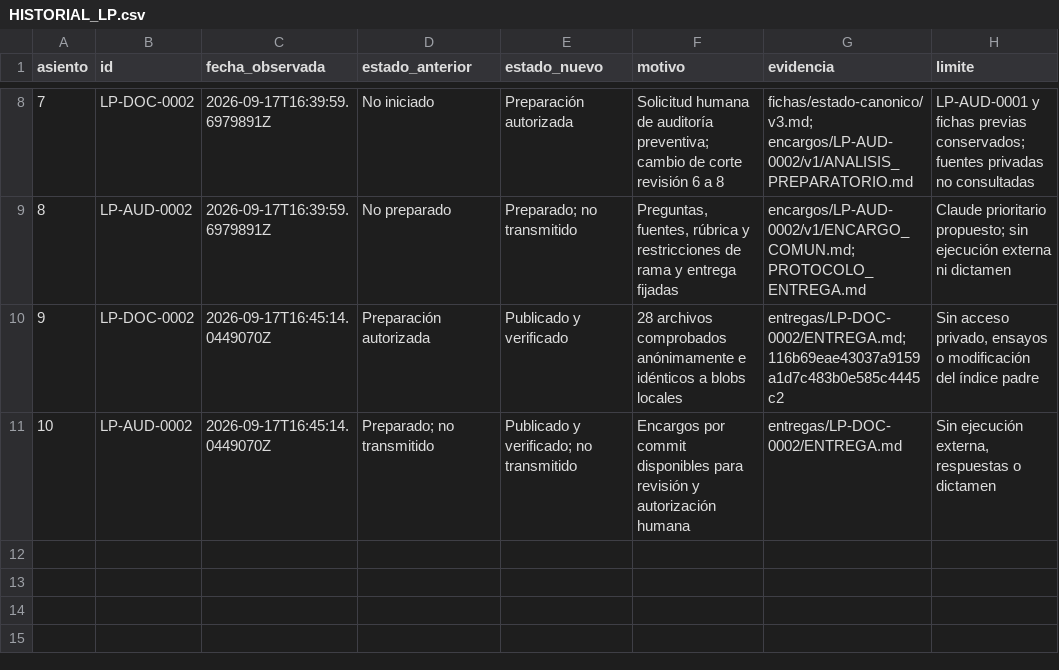
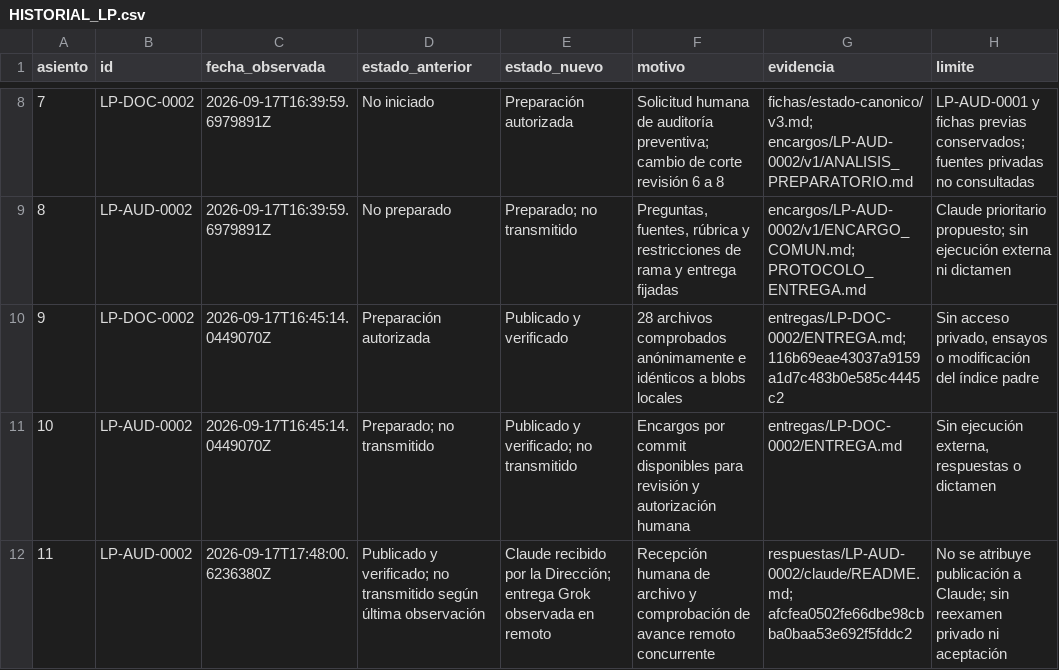
Before and after one commit to juantoniolloretegea/SVcustos-dataset, a CSV file: docs/laboratorio-de-infraestructura-SV/documentacion/revision-publica/HISTORIAL_LP.csv, drawn as a sheet; only a part is shown, gaps mark what is left out; the diff names each change by its address in the sheet, - before the commit and + after, or states it on an @@ line.

Commit message:
docs: custodiar respuesta Claude LP-AUD-0002 y diagnosticar impedimento de sesion

```diff
--- a/docs/laboratorio-de-infraestructura-SV/documentacion/revision-publica/HISTORIAL_LP.csv
+++ b/docs/laboratorio-de-infraestructura-SV/documentacion/revision-publica/HISTORIAL_LP.csv
+row 12: 11 | LP-AUD-0002 | 2026-09-17T17:48:00.6236380Z | Publicado y verificado; no transmitido según última observación | Claude recibido por la Dirección; entrega Grok observada en remoto | Recepción humana de archivo y comprobación de avance remoto concurrente | respuestas/LP-AUD-0002/claude/README.md; afcfea0502fe66dbe98cbba0baa53e692f5fddc2 | No se atribuye publicación a Claude; sin reexamen privado ni aceptación
```
Also changed, not shown: docs/laboratorio-de-infraestructura-SV/documentacion/revision-publica/REGISTRO_LP.csv, 9 other files.
